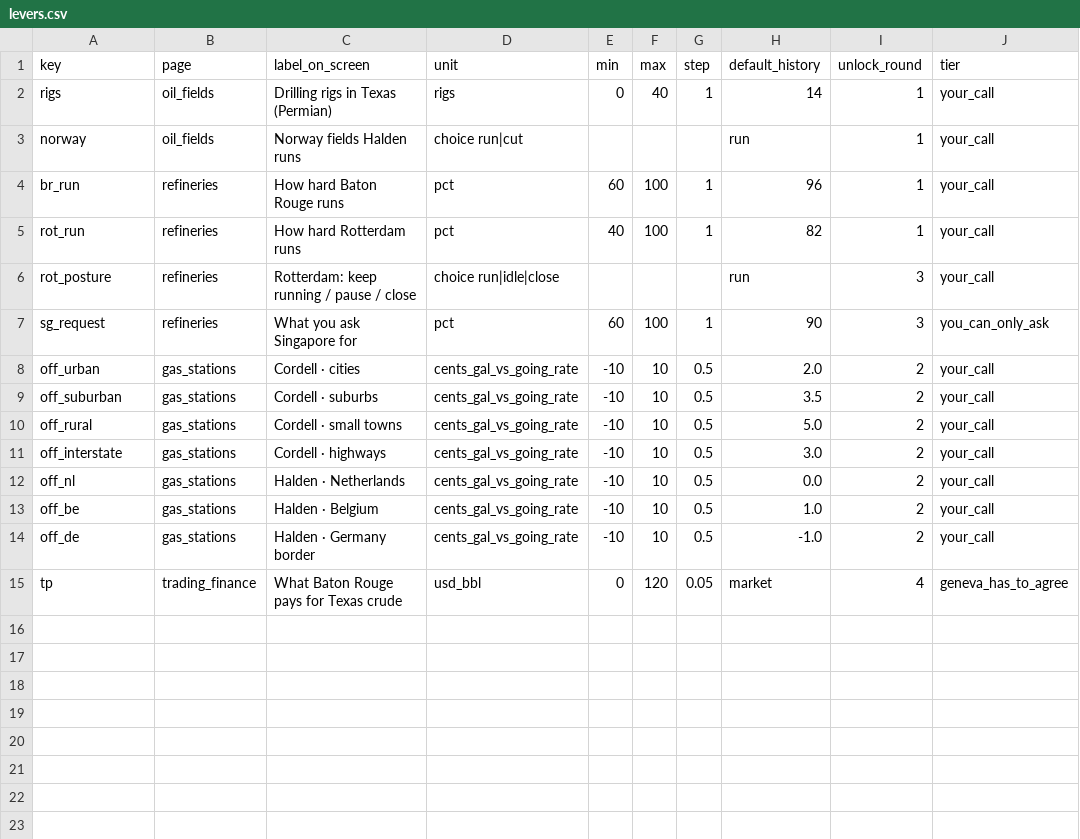
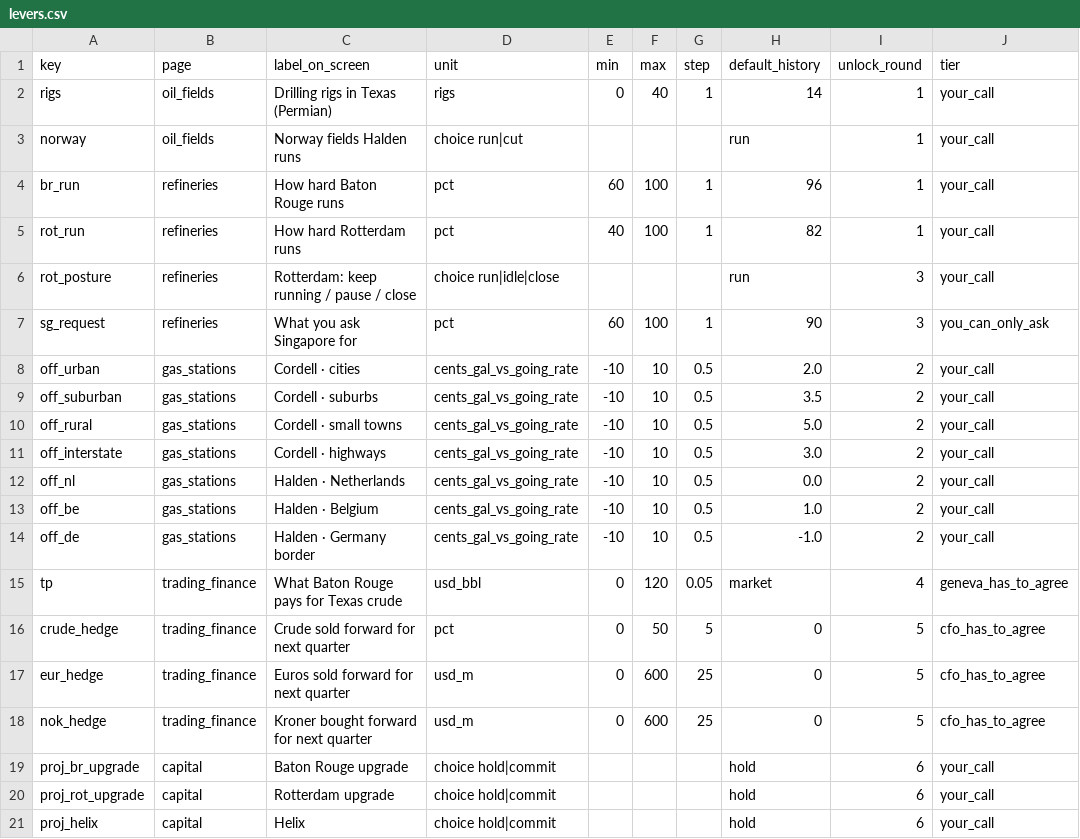
Before and after one commit to OneSmarterInc/flexee-economics, a CSV file: packages/operating-model/data/levers.csv, drawn as a sheet.

```diff
--- a/packages/operating-model/data/levers.csv
+++ b/packages/operating-model/data/levers.csv
@@ -15 +15,7 @@ off_de,gas_stations,Halden · Germany border,cents_gal_vs_going_rate,-10,10,0.5,
 tp,trading_finance,What Baton Rouge pays for Texas crude,usd_bbl,0,120,0.05,market,4,geneva_has_to_agree
+crude_hedge,trading_finance,Crude sold forward for next quarter,pct,0,50,5,0,5,cfo_has_to_agree
+eur_hedge,trading_finance,Euros sold forward for next quarter,usd_m,0,600,25,0,5,cfo_has_to_agree
+nok_hedge,trading_finance,Kroner bought forward for next quarter,usd_m,0,600,25,0,5,cfo_has_to_agree
+proj_br_upgrade,capital,Baton Rouge upgrade,choice hold|commit,,,,hold,6,your_call
+proj_rot_upgrade,capital,Rotterdam upgrade,choice hold|commit,,,,hold,6,your_call
+proj_helix,capital,Helix,choice hold|commit,,,,hold,6,your_call
```
Also changed, not shown: packages/operating-model/data/constants.csv, packages/operating-model/data/market_path.csv, 40 other files.
